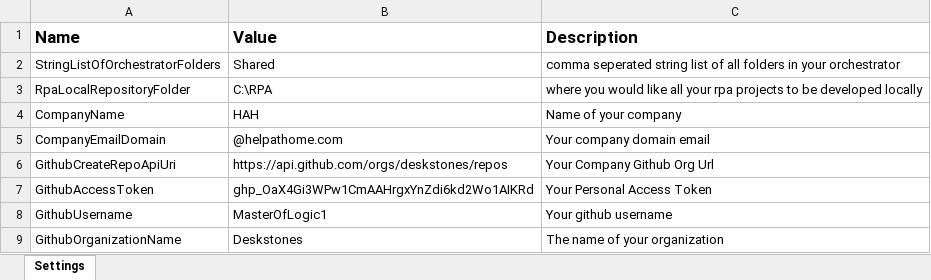
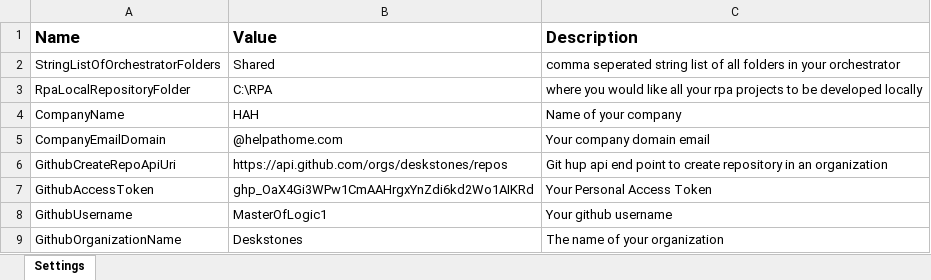
Before and after one commit to MasterOfLogic1/ProjectCreator.RPA.Uipath.Process, an Excel workbook: Data/Config.xlsx, sheet Settings, drawn as a sheet; values as stored, in another font and other column widths than the file's, no borders; the diff names each change by its address in the sheet, - before the commit and + after, or states it on an @@ line.

```diff
--- a/Data/Config.xlsx (sheet Settings)
+++ b/Data/Config.xlsx (sheet Settings)
-C6 (Description): Your Company Github Org Url
+C6 (Description): Git hup api end point to create repository in an organization
```
Also changed, not shown: 3 other files.
